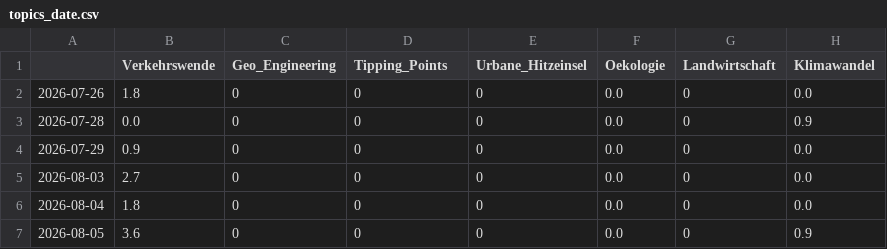
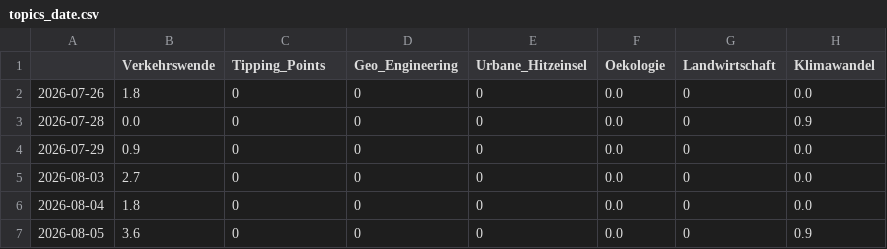
Before and after one commit to bennysch-news/mobilityIsComing, a CSV file: csv/topics_date.csv, drawn as a sheet; only a part is shown; the diff names each change by its address in the sheet, - before the commit and + after, or states it on an @@ line.

```diff
--- a/csv/topics_date.csv
+++ b/csv/topics_date.csv
-C1: Geo_Engineering
+C1: Tipping_Points
-D1: Tipping_Points
+D1: Geo_Engineering
```
Also changed, not shown: 4 other files.
